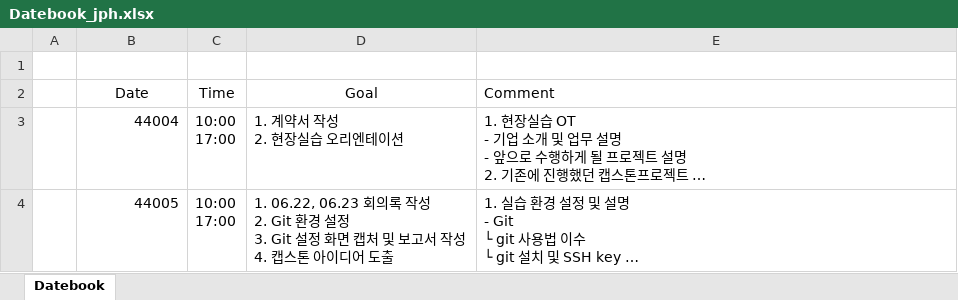
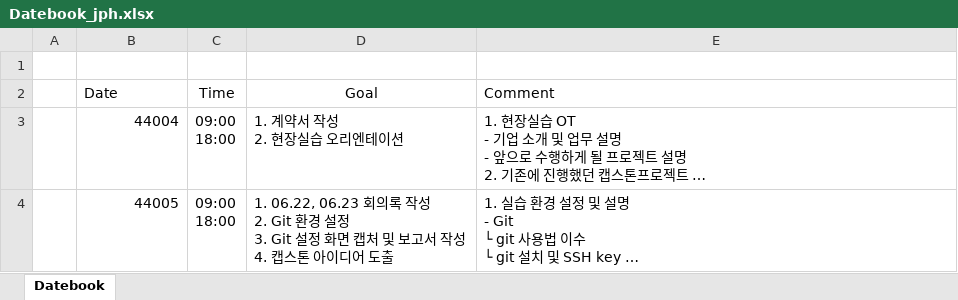
Before and after one commit to ChaeSung-Lee/DJ_InternShip, an Excel workbook: 2021_Summer/jp.hong/Datebook_jph.xlsx, sheet Datebook, drawn as a sheet; long unchanged cells end in …; values as stored, in another font and other column widths than the file's, no borders; ↵ is a line break in a cell; the diff names each change by its address in the sheet, - before the commit and + after, or states it on an @@ line.

```diff
--- a/2021_Summer/jp.hong/Datebook_jph.xlsx (sheet Datebook)
+++ b/2021_Summer/jp.hong/Datebook_jph.xlsx (sheet Datebook)
-B2 alignment: center
+B2 alignment: left
-C3:C4 (Time): 10:00 ↵ 17:00
+C3:C4 (Time): 09:00 ↵ 18:00
```
Also changed, not shown: 2 other files.
